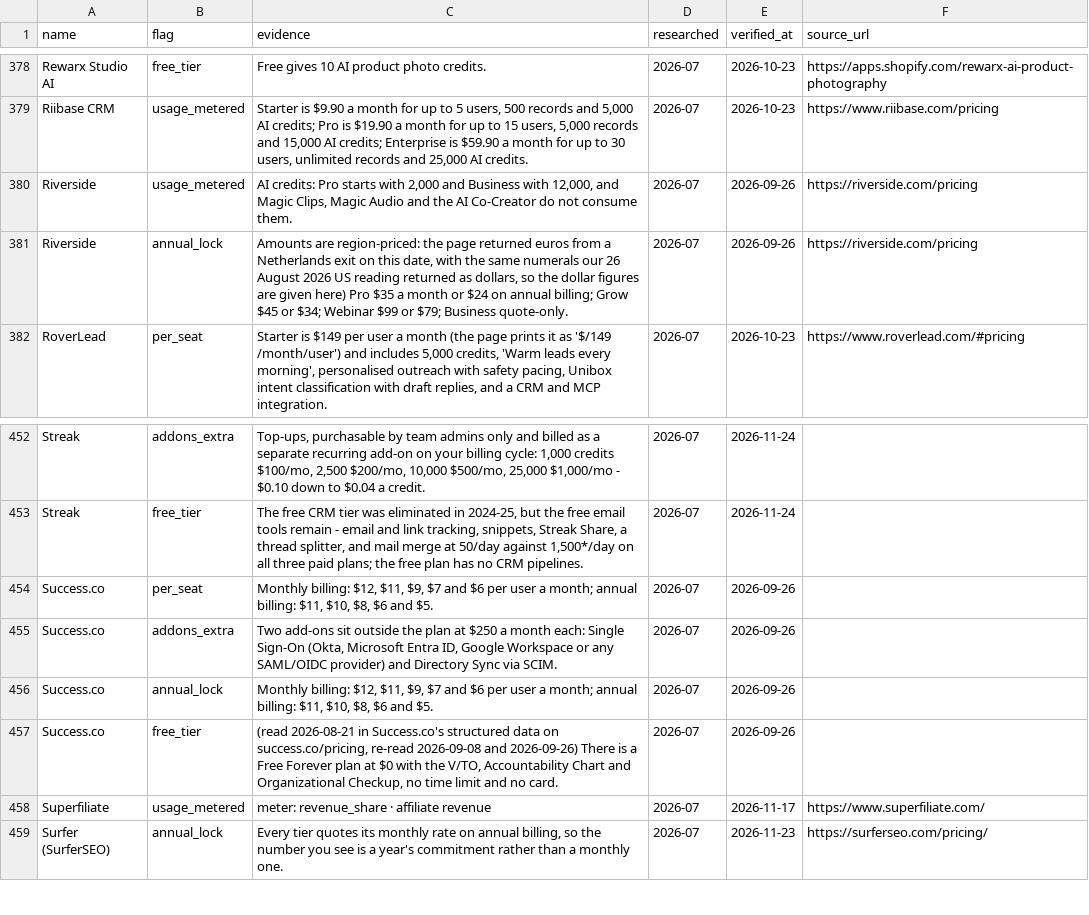
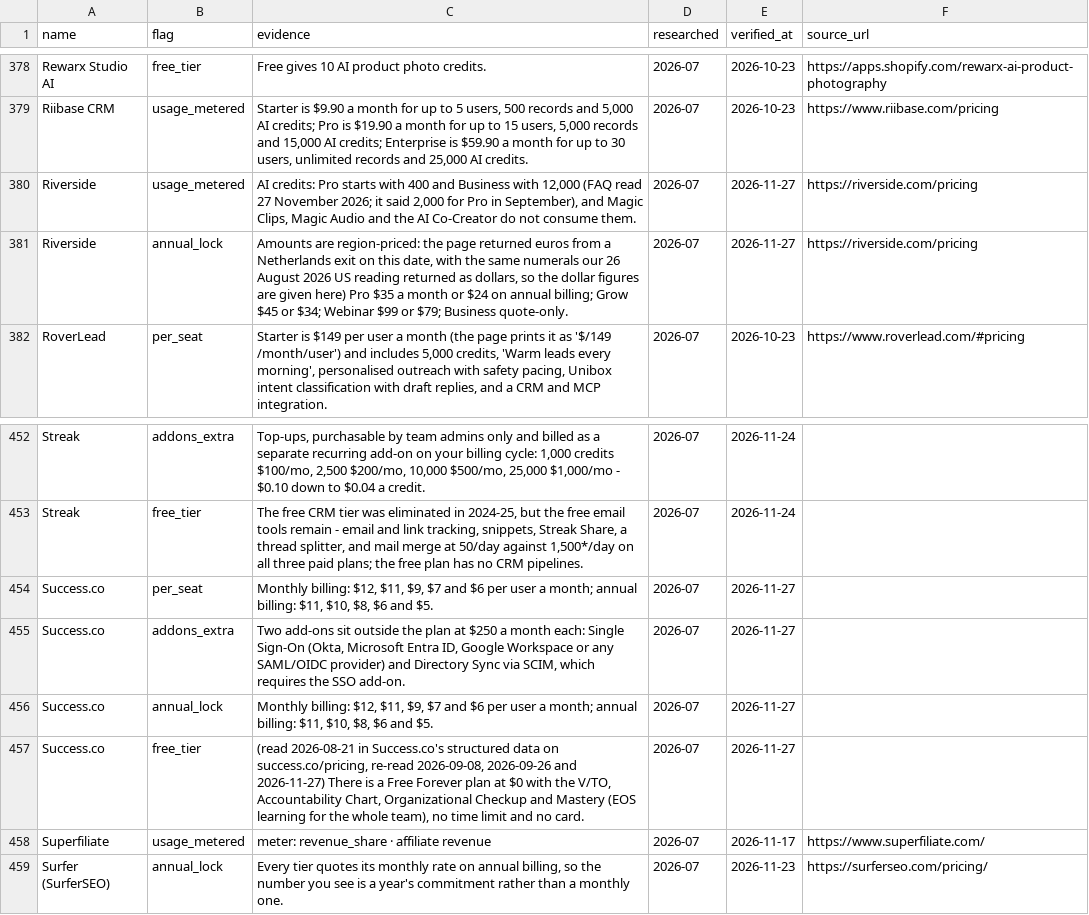
Before and after one commit to NewBegin-gif/marketingandsalessoftware, a CSV file: data/mss-flags.csv, drawn as a sheet; only a part is shown, gaps mark what is left out.

```diff
--- a/data/mss-flags.csv
+++ b/data/mss-flags.csv
@@ -379,4 +379,4 @@ Rewarx Studio AI,free_tier,Free gives 10 AI product photo credits.,2026-07,2026-
 Riibase CRM,usage_metered,"Starter is $9.90 a month for up to 5 users, 500 records and 5,000 AI credits; Pro is $19.90 a month for up to 15 users, 5,000 records and 15,000 AI credits; Enterprise is $59.90 a month for up to 30 users, unlimited records and 25,000 AI credits.",2026-07,2026-10-23,https://www.riibase.com/pricing
-Riverside,usage_metered,"AI credits: Pro starts with 2,000 and Business with 12,000, and Magic Clips, Magic Audio and the AI Co-Creator do not consume them.",2026-07,2026-09-26,https://riverside.com/pricing
-Riverside,annual_lock,"Amounts are region-priced: the page returned euros from a Netherlands exit on this date, with the same numerals our 26 August 2026 US reading returned as dollars, so the dollar figures are given here) Pro $35 a month or $24 on annual billing; Grow $45 or $34; Webinar $99 or $79; Business quote-only.",2026-07,2026-09-26,https://riverside.com/pricing
+Riverside,usage_metered,"AI credits: Pro starts with 400 and Business with 12,000 (FAQ read 27 November 2026; it said 2,000 for Pro in September), and Magic Clips, Magic Audio and the AI Co-Creator do not consume them.",2026-07,2026-11-27,https://riverside.com/pricing
+Riverside,annual_lock,"Amounts are region-priced: the page returned euros from a Netherlands exit on this date, with the same numerals our 26 August 2026 US reading returned as dollars, so the dollar figures are given here) Pro $35 a month or $24 on annual billing; Grow $45 or $34; Webinar $99 or $79; Business quote-only.",2026-07,2026-11-27,https://riverside.com/pricing
 RoverLead,per_seat,"Starter is $149 per user a month (the page prints it as '$/149 /month/user') and includes 5,000 credits, 'Warm leads every morning', personalised outreach with safety pacing, Unibox intent classification with draft replies, and a CRM and MCP integration.",2026-07,2026-10-23,https://www.roverlead.com/#pricing
@@ -453,6 +453,6 @@ Streak,addons_extra,"Top-ups, purchasable by team admins only and billed as a se
 Streak,free_tier,"The free CRM tier was eliminated in 2024-25, but the free email tools remain - email and link tracking, snippets, Streak Share, a thread splitter, and mail merge at 50/day against 1,500*/day on all three paid plans; the free plan has no CRM pipelines.",2026-07,2026-11-24,
-Success.co,per_seat,"Monthly billing: $12, $11, $9, $7 and $6 per user a month; annual billing: $11, $10, $8, $6 and $5.",2026-07,2026-09-26,
-Success.co,addons_extra,"Two add-ons sit outside the plan at $250 a month each: Single Sign-On (Okta, Microsoft Entra ID, Google Workspace or any SAML/OIDC provider) and Directory Sync via SCIM.",2026-07,2026-09-26,
-Success.co,annual_lock,"Monthly billing: $12, $11, $9, $7 and $6 per user a month; annual billing: $11, $10, $8, $6 and $5.",2026-07,2026-09-26,
-Success.co,free_tier,"(read 2026-08-21 in Success.co's structured data on success.co/pricing, re-read 2026-09-08 and 2026-09-26) There is a Free Forever plan at $0 with the V/TO, Accountability Chart and Organizational Checkup, no time limit and no card.",2026-07,2026-09-26,
+Success.co,per_seat,"Monthly billing: $12, $11, $9, $7 and $6 per user a month; annual billing: $11, $10, $8, $6 and $5.",2026-07,2026-11-27,
+Success.co,addons_extra,"Two add-ons sit outside the plan at $250 a month each: Single Sign-On (Okta, Microsoft Entra ID, Google Workspace or any SAML/OIDC provider) and Directory Sync via SCIM, which requires the SSO add-on.",2026-07,2026-11-27,
+Success.co,annual_lock,"Monthly billing: $12, $11, $9, $7 and $6 per user a month; annual billing: $11, $10, $8, $6 and $5.",2026-07,2026-11-27,
+Success.co,free_tier,"(read 2026-08-21 in Success.co's structured data on success.co/pricing, re-read 2026-09-08, 2026-09-26 and 2026-11-27) There is a Free Forever plan at $0 with the V/TO, Accountability Chart, Organizational Checkup and Mastery (EOS learning for the whole team), no time limit and no card.",2026-07,2026-11-27,
 Superfiliate,usage_metered,meter: revenue_share · affiliate revenue,2026-07,2026-11-17,https://www.superfiliate.com/
```
Also changed, not shown: data/mss-tools.csv, 11 other files.
